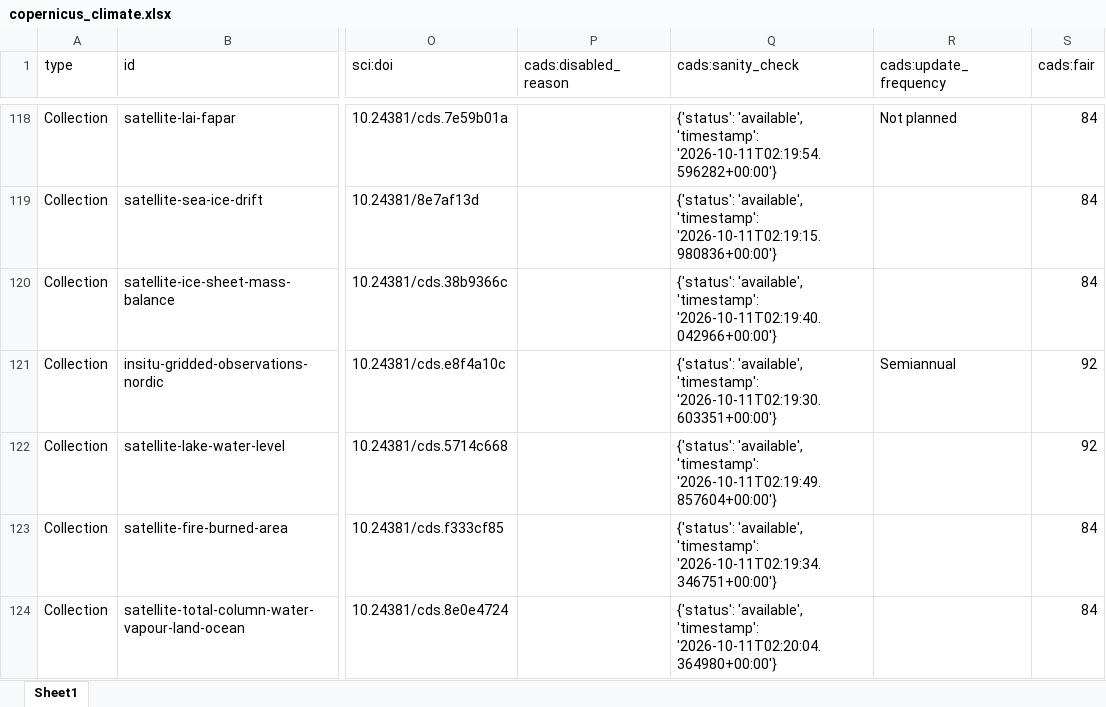
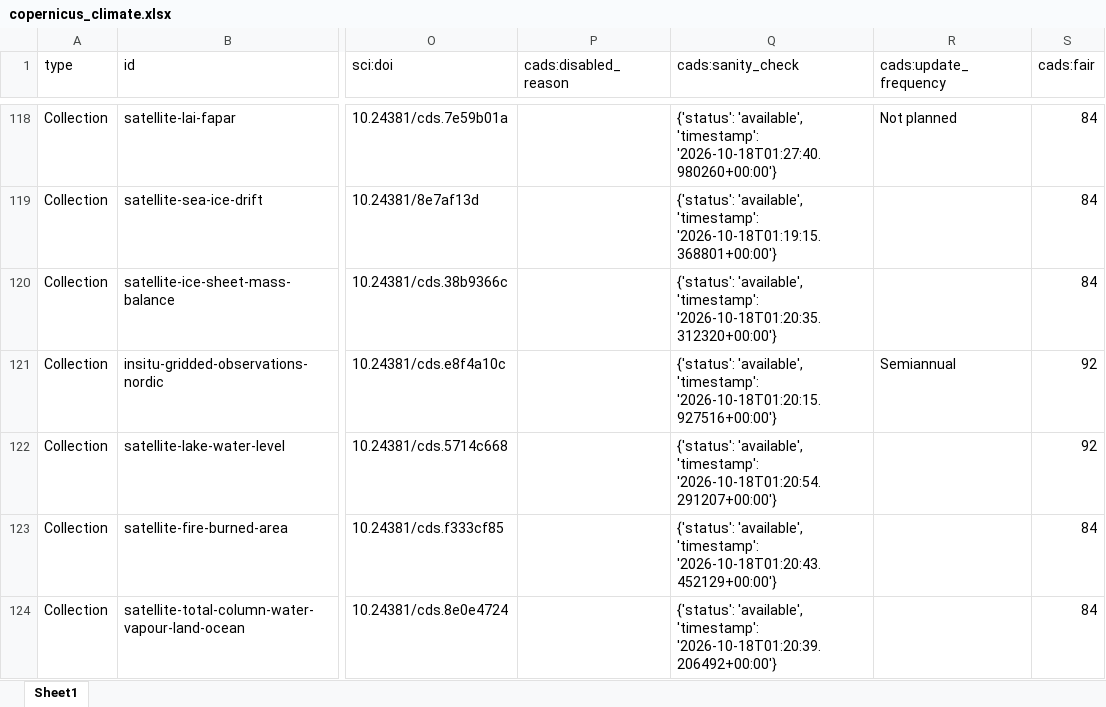
Before and after one commit to do-me/Copernicus-Services-Products-Metadata, an Excel workbook: outputs/excel/copernicus_climate.xlsx, sheet Sheet1, drawn as a sheet; only a part is shown, gaps mark what is left out; values as stored, in another font and other column widths than the file's, no borders; the diff covers the shown part only; the diff names each change by its address in the sheet, - before the commit and + after, or states it on an @@ line.

```diff
--- a/outputs/excel/copernicus_climate.xlsx (sheet Sheet1)
+++ b/outputs/excel/copernicus_climate.xlsx (sheet Sheet1)
-Q118 (cads:sanity_check): …'available', 'timestamp': '2026-10-11T02:19:54.596282+00:00'}
+Q118 (cads:sanity_check): …'available', 'timestamp': '2026-10-18T01:27:40.980260+00:00'}
-Q119 (cads:sanity_check): …'available', 'timestamp': '2026-10-11T02:19:15.980836+00:00'}
+Q119 (cads:sanity_check): …'available', 'timestamp': '2026-10-18T01:19:15.368801+00:00'}
-Q120 (cads:sanity_check): …'available', 'timestamp': '2026-10-11T02:19:40.042966+00:00'}
+Q120 (cads:sanity_check): …'available', 'timestamp': '2026-10-18T01:20:35.312320+00:00'}
-Q121 (cads:sanity_check): …'available', 'timestamp': '2026-10-11T02:19:30.603351+00:00'}
+Q121 (cads:sanity_check): …'available', 'timestamp': '2026-10-18T01:20:15.927516+00:00'}
-Q122 (cads:sanity_check): …'available', 'timestamp': '2026-10-11T02:19:49.857604+00:00'}
+Q122 (cads:sanity_check): …'available', 'timestamp': '2026-10-18T01:20:54.291207+00:00'}
-Q123 (cads:sanity_check): …'available', 'timestamp': '2026-10-11T02:19:34.346751+00:00'}
+Q123 (cads:sanity_check): …'available', 'timestamp': '2026-10-18T01:20:43.452129+00:00'}
-Q124 (cads:sanity_check): …'available', 'timestamp': '2026-10-11T02:20:04.364980+00:00'}
+Q124 (cads:sanity_check): …'available', 'timestamp': '2026-10-18T01:20:39.206492+00:00'}
```
Also changed, not shown: 35 added rows, 35 removed rows and 204 edited cells elsewhere in this sheet, outputs/excel/copernicus_atmosphere.xlsx, outputs/excel/copernicus_emergency.xlsx, 23 other files.
